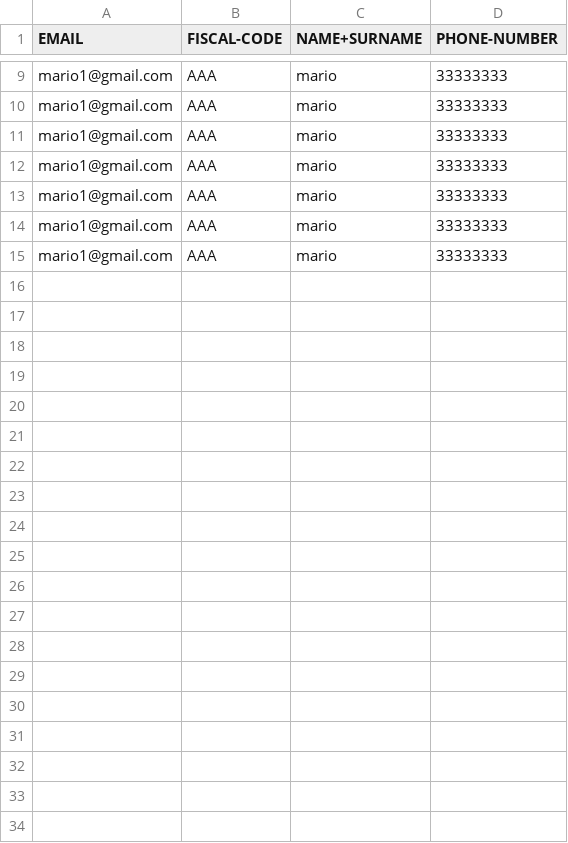
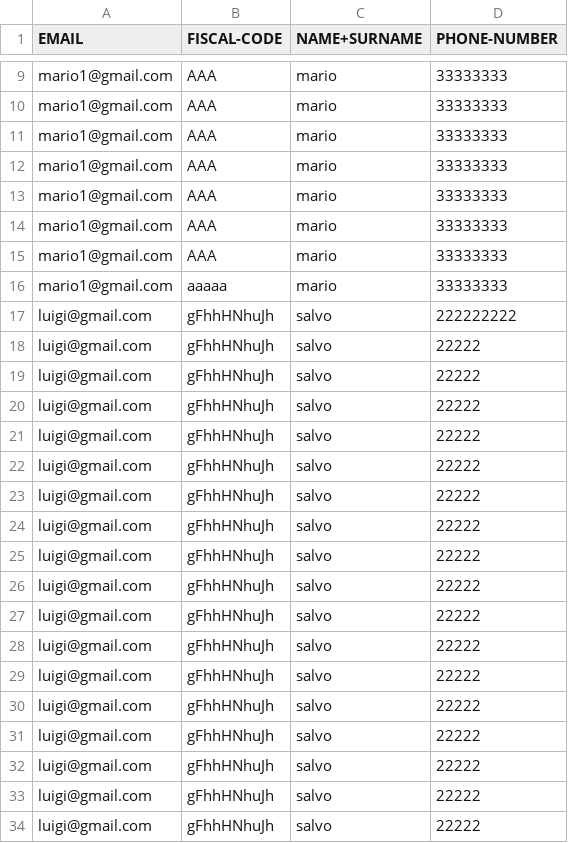
Before and after one commit to giuliazecchetin/Gruppo02-PW1-ITSIncom, a CSV file: src/main/resources/data/visitorData.csv, drawn as a sheet; only a part is shown, gaps mark what is left out.

```diff
--- a/src/main/resources/data/visitorData.csv
+++ b/src/main/resources/data/visitorData.csv
@@ -15 +15,20 @@ mario1@gmail.com,AAA,mario,33333333
 mario1@gmail.com,AAA,mario,33333333
+mario1@gmail.com,aaaaa,mario,33333333
+luigi@gmail.com,gFhhHNhuJh,salvo,222222222
+luigi@gmail.com,gFhhHNhuJh,salvo,22222
+luigi@gmail.com,gFhhHNhuJh,salvo,22222
+luigi@gmail.com,gFhhHNhuJh,salvo,22222
+luigi@gmail.com,gFhhHNhuJh,salvo,22222
+luigi@gmail.com,gFhhHNhuJh,salvo,22222
+luigi@gmail.com,gFhhHNhuJh,salvo,22222
+luigi@gmail.com,gFhhHNhuJh,salvo,22222
+luigi@gmail.com,gFhhHNhuJh,salvo,22222
+luigi@gmail.com,gFhhHNhuJh,salvo,22222
+luigi@gmail.com,gFhhHNhuJh,salvo,22222
+luigi@gmail.com,gFhhHNhuJh,salvo,22222
+luigi@gmail.com,gFhhHNhuJh,salvo,22222
+luigi@gmail.com,gFhhHNhuJh,salvo,22222
+luigi@gmail.com,gFhhHNhuJh,salvo,22222
+luigi@gmail.com,gFhhHNhuJh,salvo,22222
+luigi@gmail.com,gFhhHNhuJh,salvo,22222
+luigi@gmail.com,gFhhHNhuJh,salvo,22222
```
Also changed, not shown: src/main/resources/data/visit.csv, 1 other file.
